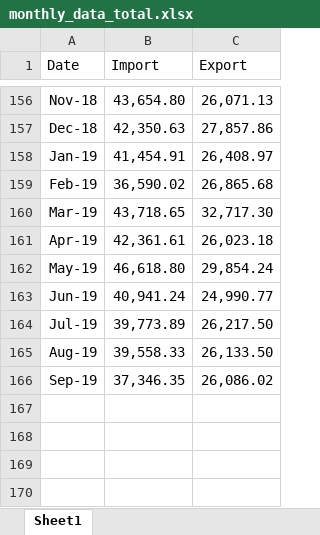
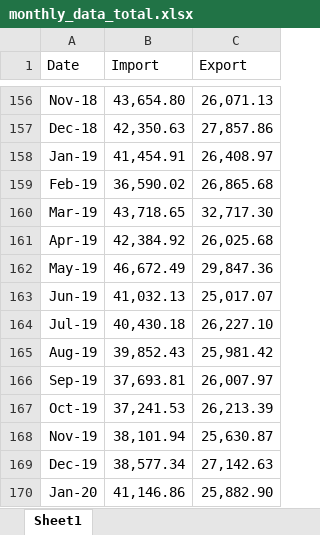
Before and after one commit to ForkedRepositories/Indian-Trade-Data-Analysis-and-Forecasting, an Excel workbook: Data/monthly_data_total.xlsx, sheet Sheet1, drawn as a sheet; only a part is shown, gaps mark what is left out; values as stored, in another font and other column widths than the file's, no borders; the diff names each change by its address in the sheet, - before the commit and + after, or states it on an @@ line.

Commit message:
Add files via upload
Update data from April 2019 for Import and Export

```diff
--- a/Data/monthly_data_total.xlsx (sheet Sheet1)
+++ b/Data/monthly_data_total.xlsx (sheet Sheet1)
-B161 (Import): 42,361.61
+B161 (Import): 42,384.92
-C161 (Export): 26,023.18
+C161 (Export): 26,025.68
-B162 (Import): 46,618.80
+B162 (Import): 46,672.49
-C162 (Export): 29,854.24
+C162 (Export): 29,847.36
-B163 (Import): 40,941.24
+B163 (Import): 41,032.13
-C163 (Export): 24,990.77
+C163 (Export): 25,017.07
-B164 (Import): 39,773.89
+B164 (Import): 40,430.18
-C164 (Export): 26,217.50
+C164 (Export): 26,227.10
-B165 (Import): 39,558.33
+B165 (Import): 39,852.43
-C165 (Export): 26,133.50
+C165 (Export): 25,981.42
-B166 (Import): 37,346.35
+B166 (Import): 37,693.81
-C166 (Export): 26,086.02
+C166 (Export): 26,007.97
+row 167: Oct-19 | 37,241.53 | 26,213.39
+row 168: Nov-19 | 38,101.94 | 25,630.87
+row 169: Dec-19 | 38,577.34 | 27,142.63
+row 170: Jan-20 | 41,146.86 | 25,882.90
```
